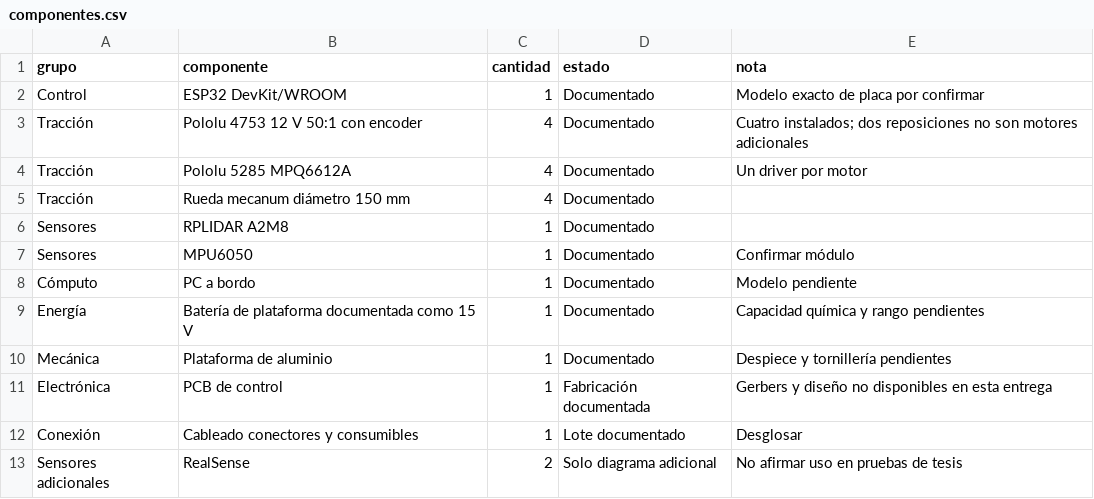
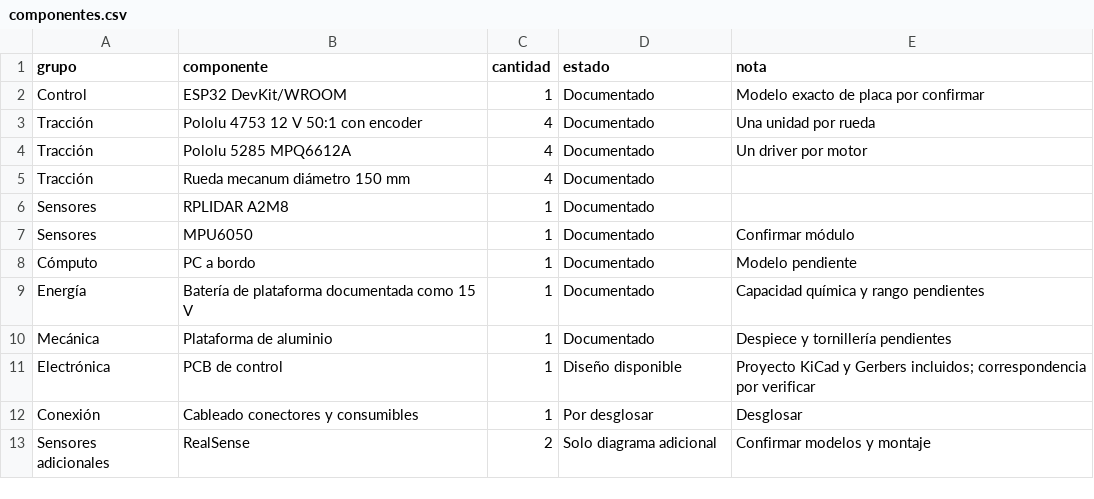
Before and after one commit to AndesRobot-Oficial/Structure-Embedded-Systems_MATHA, a CSV file: docs/hardware/bom/componentes.csv, drawn as a sheet.

```diff
--- a/docs/hardware/bom/componentes.csv
+++ b/docs/hardware/bom/componentes.csv
@@ -2,3 +2,3 @@ grupo,componente,cantidad,estado,nota
 Control,ESP32 DevKit/WROOM,1,Documentado,Modelo exacto de placa por confirmar
-Tracción,Pololu 4753 12 V 50:1 con encoder,4,Documentado,Cuatro instalados; dos reposiciones no son motores adicionales
+Tracción,Pololu 4753 12 V 50:1 con encoder,4,Documentado,Una unidad por rueda
 Tracción,Pololu 5285 MPQ6612A,4,Documentado,Un driver por motor
@@ -10,4 +10,4 @@ Energía,Batería de plataforma documentada como 15 V,1,Documentado,Capacidad qu
 Mecánica,Plataforma de aluminio,1,Documentado,Despiece y tornillería pendientes
-Electrónica,PCB de control,1,Fabricación documentada,Gerbers y diseño no disponibles en esta entrega
-Conexión,Cableado conectores y consumibles,1,Lote documentado,Desglosar
-Sensores adicionales,RealSense,2,Solo diagrama adicional,No afirmar uso en pruebas de tesis
+Electrónica,PCB de control,1,Diseño disponible,Proyecto KiCad y Gerbers incluidos; correspondencia por verificar
+Conexión,Cableado conectores y consumibles,1,Por desglosar,Desglosar
+Sensores adicionales,RealSense,2,Solo diagrama adicional,Confirmar modelos y montaje
```
Also changed, not shown: docs/hardware/electrica/cableado/tabla_conexiones.csv, 23 other files.
